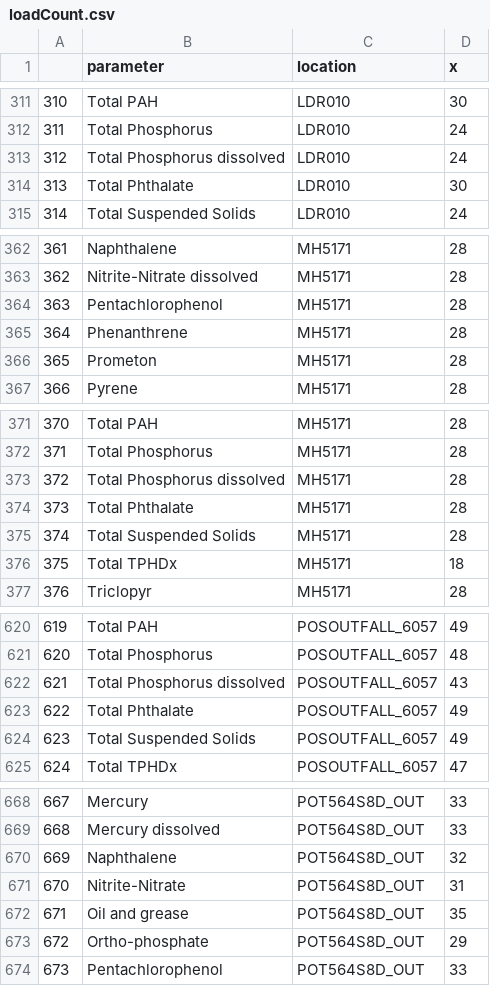
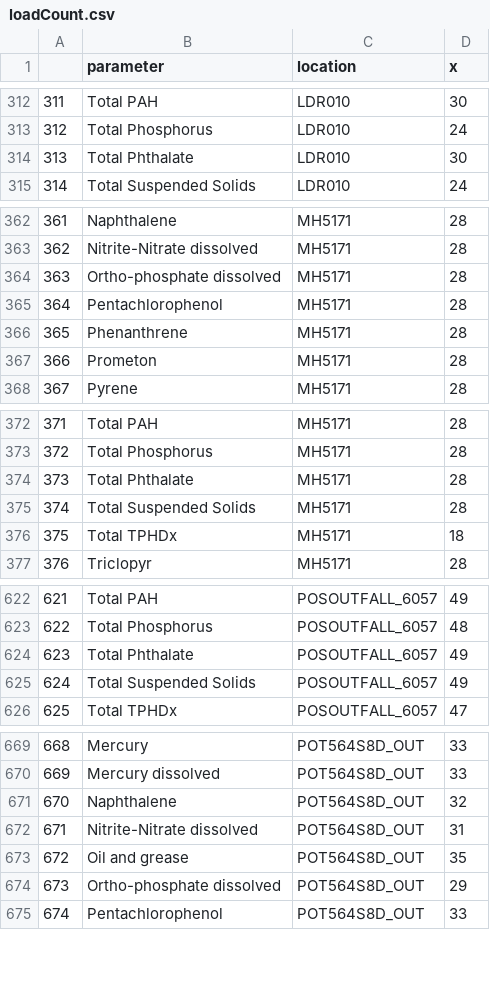
Before and after one commit to ethankale/ecy-wa-s8d, a CSV file: output/loadCount.csv, drawn as a sheet; only a part is shown, gaps mark what is left out; removed rows and columns are numbered as before the commit, all else as after; the diff covers the shown part only; the diff names each change by its address in the sheet, - before the commit and + after, or states it on an @@ line.

```diff
--- a/output/loadCount.csv
+++ b/output/loadCount.csv
@@ column A renumbered from row 47 down @@
-row 313: 312 | Total Phosphorus dissolved | LDR010 | 24
+row 364: 363 | Ortho-phosphate dissolved | MH5171 | 28
-row 373: 372 | Total Phosphorus dissolved | MH5171 | 28
-row 622: 621 | Total Phosphorus dissolved | POSOUTFALL_6057 | 43
-B672 (parameter): Nitrite-Nitrate
+B672 (parameter): Nitrite-Nitrate dissolved
-B674 (parameter): Ortho-phosphate
+B674 (parameter): Ortho-phosphate dissolved
```
Also changed, not shown: 5 added rows, 5 removed rows and 25 edited cells elsewhere in this file, output/Param_Summary.csv, output/loadNA.csv, 6 other files.
